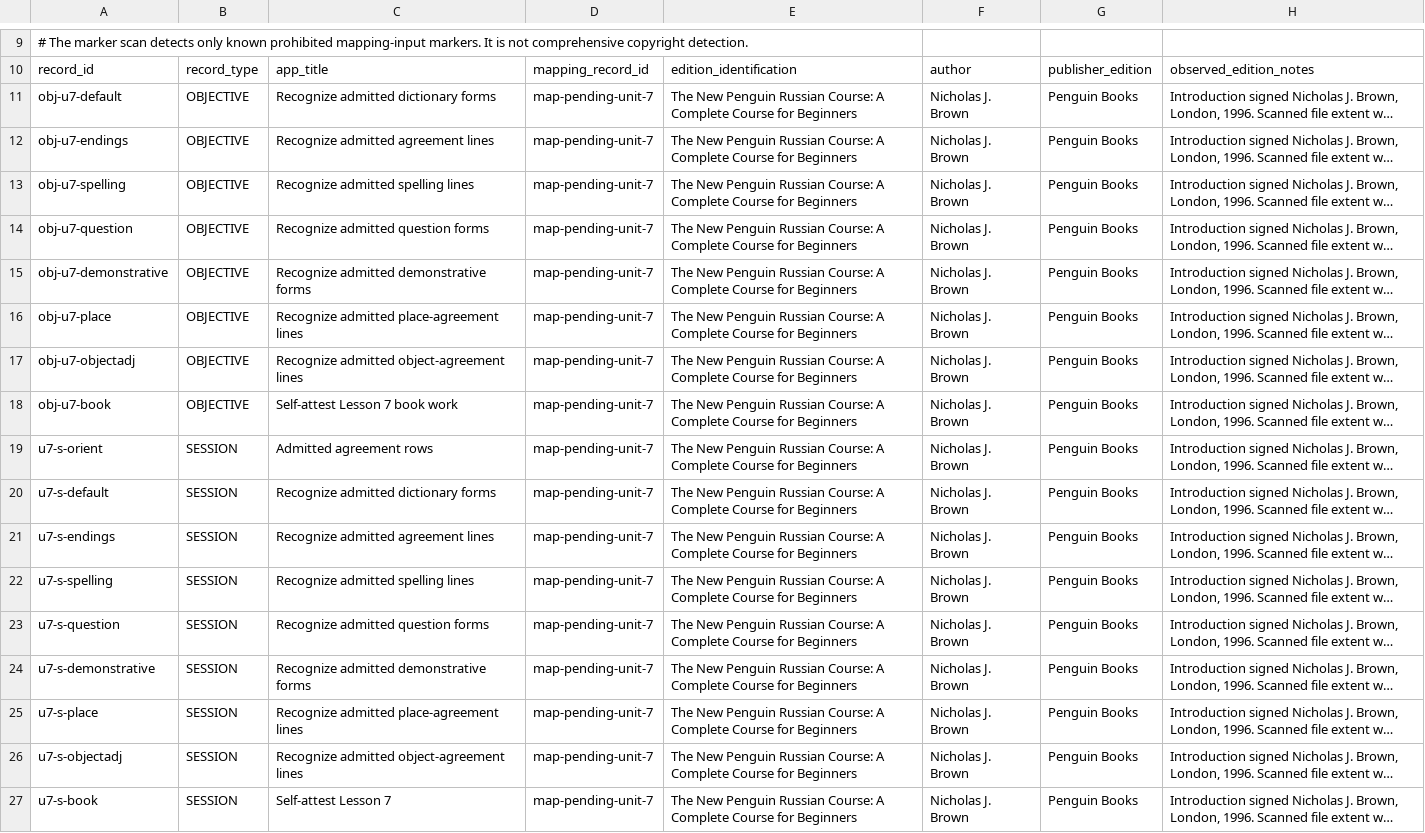
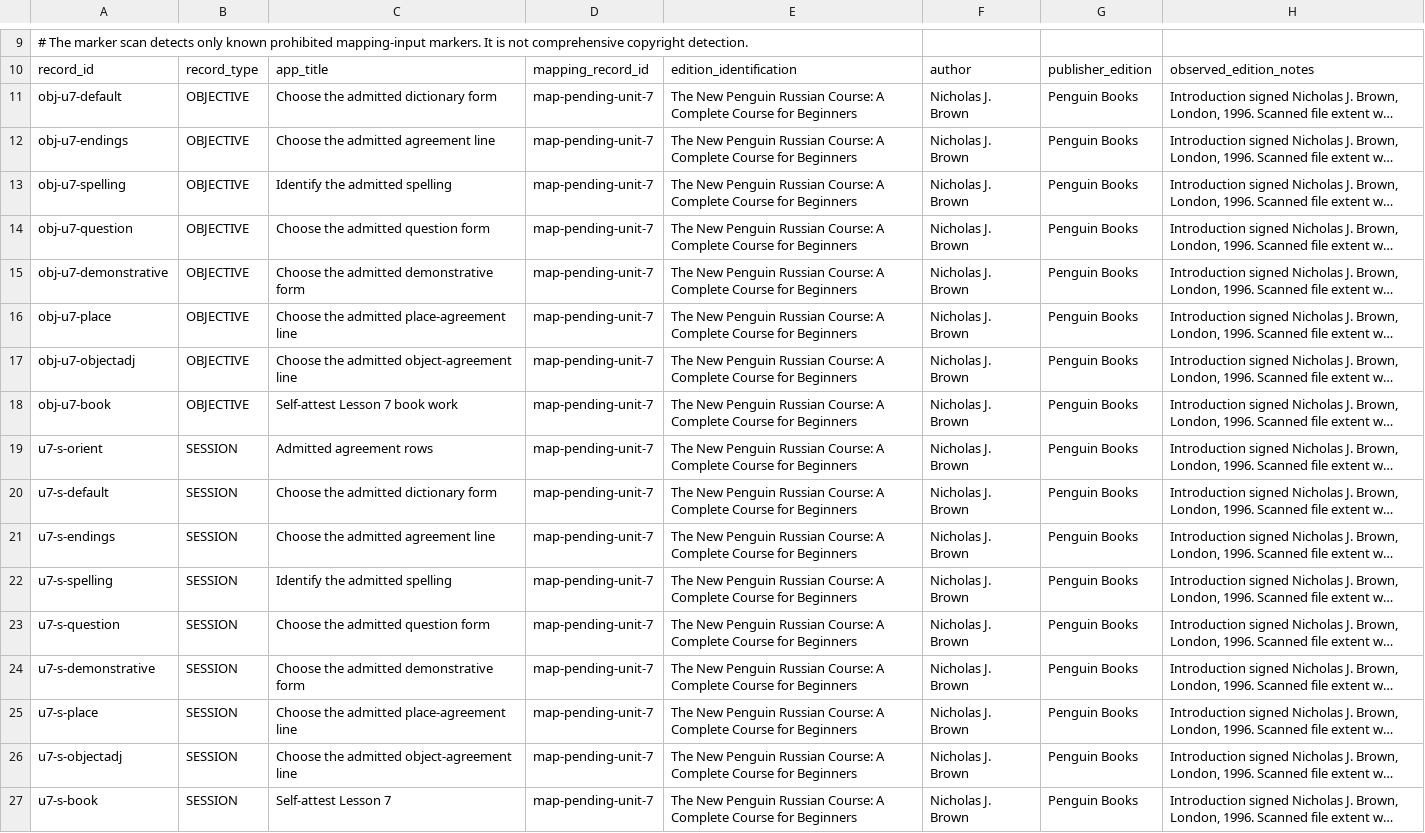
Before and after one commit to justinkulka-lang/russian-companion, a TSV file: review/unit-7/UNIT_7_OWNED_EDITION_MAPPING_WORKSHEET.tsv, drawn as a sheet; only a part is shown, gaps mark what is left out; long unchanged cells end in …; the diff names each change by its address in the sheet, - before the commit and + after, or states it on an @@ line.

```diff
--- a/review/unit-7/UNIT_7_OWNED_EDITION_MAPPING_WORKSHEET.tsv
+++ b/review/unit-7/UNIT_7_OWNED_EDITION_MAPPING_WORKSHEET.tsv
-C11: Recognize admitted dictionary forms
+C11: Choose the admitted dictionary form
-C12: Recognize admitted agreement lines
+C12: Choose the admitted agreement line
-C13: Recognize admitted spelling lines
+C13: Identify the admitted spelling
-C14: Recognize admitted question forms
+C14: Choose the admitted question form
-C15: Recognize admitted demonstrative forms
+C15: Choose the admitted demonstrative form
-C16: Recognize admitted place-agreement lines
+C16: Choose the admitted place-agreement line
-C17: Recognize admitted object-agreement lines
+C17: Choose the admitted object-agreement line
-C20: Recognize admitted dictionary forms
+C20: Choose the admitted dictionary form
-C21: Recognize admitted agreement lines
+C21: Choose the admitted agreement line
-C22: Recognize admitted spelling lines
+C22: Identify the admitted spelling
-C23: Recognize admitted question forms
+C23: Choose the admitted question form
-C24: Recognize admitted demonstrative forms
+C24: Choose the admitted demonstrative form
-C25: Recognize admitted place-agreement lines
+C25: Choose the admitted place-agreement line
-C26: Recognize admitted object-agreement lines
+C26: Choose the admitted object-agreement line
```
Also changed, not shown: review/unit-10/UNIT_10_OWNED_EDITION_MAPPING_WORKSHEET.tsv, review/unit-6/UNIT_6_OWNED_EDITION_MAPPING_WORKSHEET.tsv, 48 other files.
